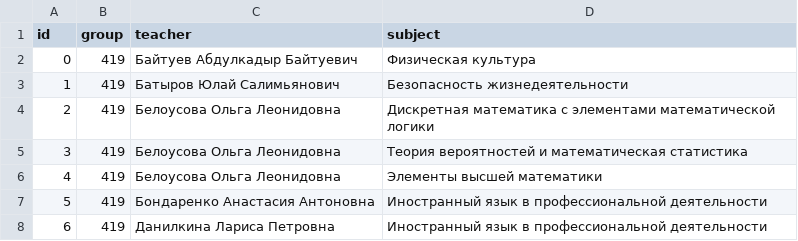
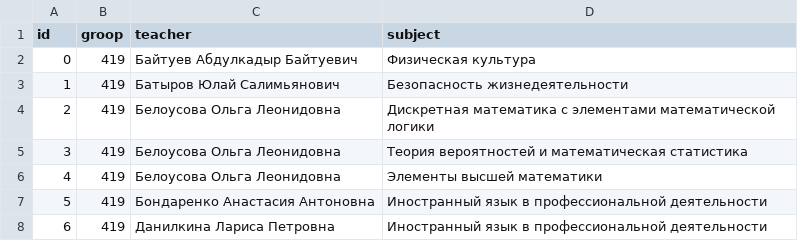
Before and after one commit to SergeySPK/Teacher_evaluation_system, a CSV file: teachers.csv, drawn as a sheet; only a part is shown.

Commit message:
БД со списком преподавателей.

```diff
--- a/teachers.csv
+++ b/teachers.csv
@@ -1,2 +1,2 @@
-id;group;teacher;subject
+id;groop;teacher;subject
 0;419;Байтуев Абдулкадыр Байтуевич;Физическая культура
```
